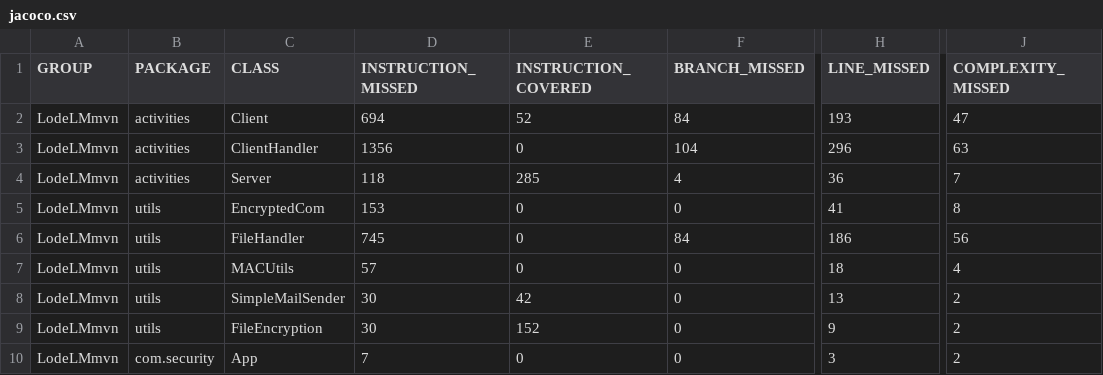
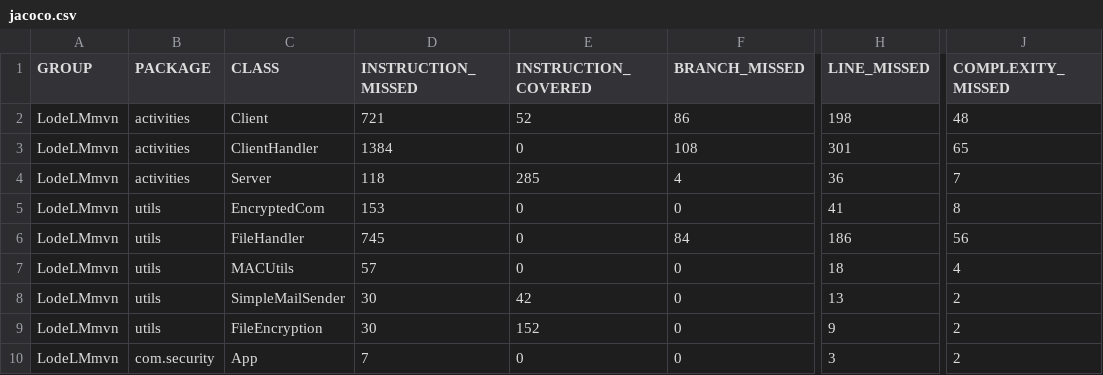
Before and after one commit to rachelHoman/LodeLM, a CSV file: LodeLMmvn/target/site/jacoco/jacoco.csv, drawn as a sheet; only a part is shown, gaps mark what is left out; the diff names each change by its address in the sheet, - before the commit and + after, or states it on an @@ line.

```diff
--- a/LodeLMmvn/target/site/jacoco/jacoco.csv
+++ b/LodeLMmvn/target/site/jacoco/jacoco.csv
-D2 (INSTRUCTION_MISSED): 694
+D2 (INSTRUCTION_MISSED): 721
-F2 (BRANCH_MISSED): 84
+F2 (BRANCH_MISSED): 86
-H2 (LINE_MISSED): 193
+H2 (LINE_MISSED): 198
-J2 (COMPLEXITY_MISSED): 47
+J2 (COMPLEXITY_MISSED): 48
-D3 (INSTRUCTION_MISSED): 1356
+D3 (INSTRUCTION_MISSED): 1384
-F3 (BRANCH_MISSED): 104
+F3 (BRANCH_MISSED): 108
-H3 (LINE_MISSED): 296
+H3 (LINE_MISSED): 301
-J3 (COMPLEXITY_MISSED): 63
+J3 (COMPLEXITY_MISSED): 65
```
Also changed, not shown: 22 other files.
